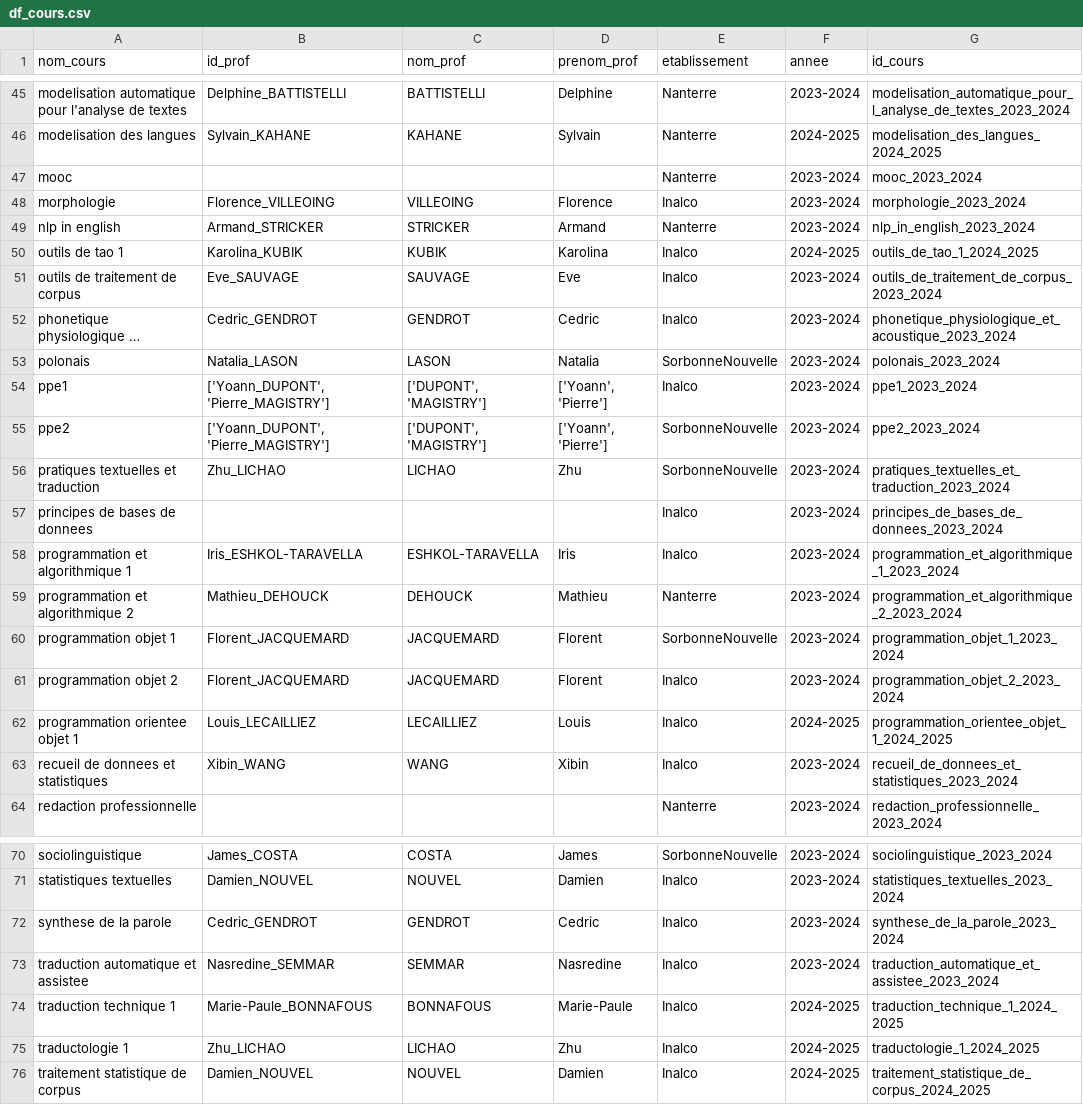
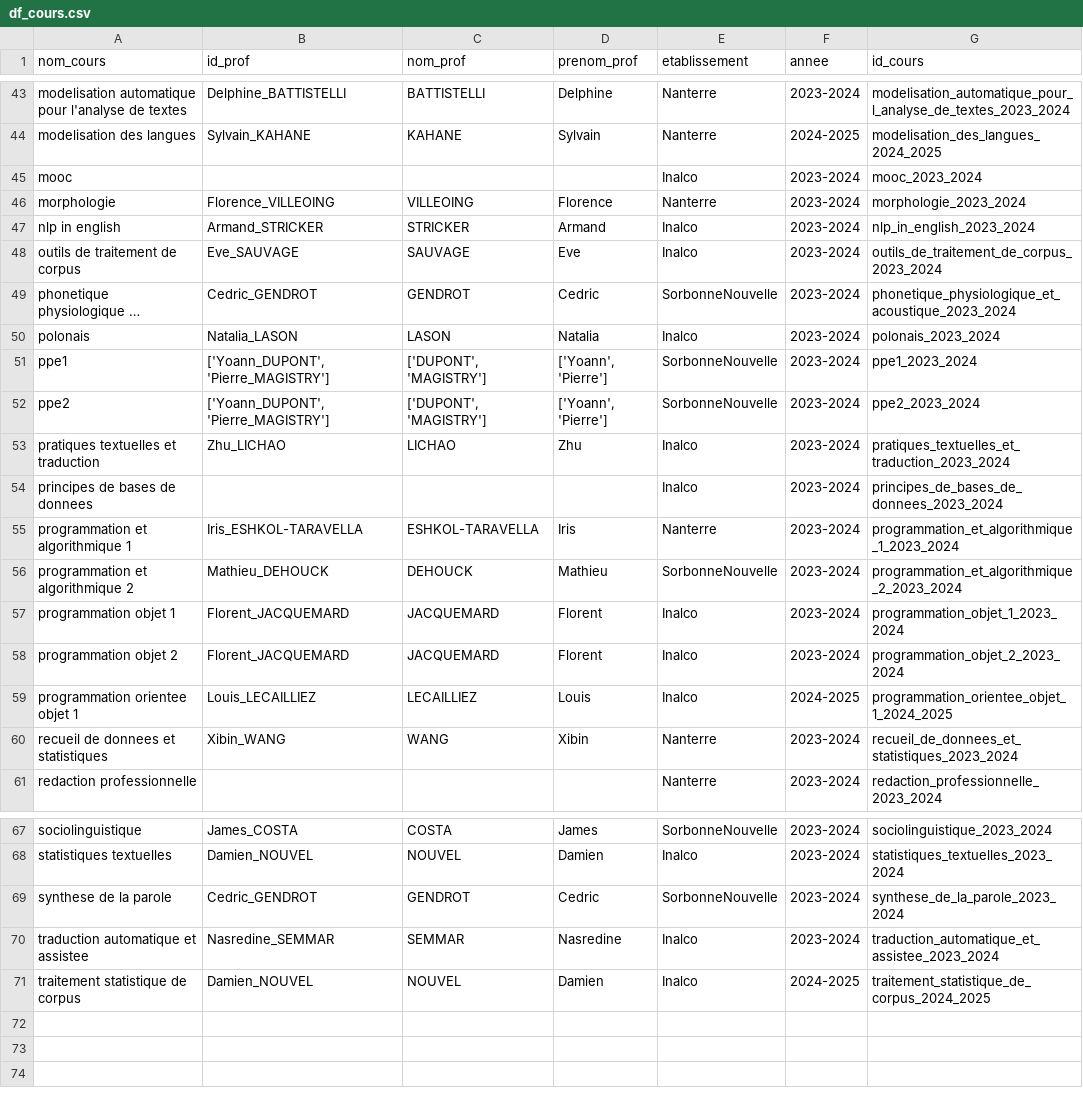
Before and after one commit to ASVienot/ontologie_masterTAL, a CSV file: df_cours.csv, drawn as a sheet; only a part is shown, gaps mark what is left out; long unchanged cells end in …; removed rows and columns are numbered as before the commit, all else as after; the diff covers the shown part only; the diff names each change by its address in the sheet, - before the commit and + after, or states it on an @@ line.

```diff
--- a/df_cours.csv
+++ b/df_cours.csv
-E45 (etablissement): Nanterre
+E45 (etablissement): Inalco
-E46 (etablissement): Inalco
+E46 (etablissement): Nanterre
-E47 (etablissement): Nanterre
+E47 (etablissement): Inalco
-row 50: outils de tao 1 | Karolina_KUBIK | KUBIK | Karolina | Inalco | 2024-2025 | outils_de_tao_1_2024_2025
-E49 (etablissement): Inalco
+E49 (etablissement): SorbonneNouvelle
-E50 (etablissement): SorbonneNouvelle
+E50 (etablissement): Inalco
-E51 (etablissement): Inalco
+E51 (etablissement): SorbonneNouvelle
-E53 (etablissement): SorbonneNouvelle
+E53 (etablissement): Inalco
-E55 (etablissement): Inalco
+E55 (etablissement): Nanterre
-E56 (etablissement): Nanterre
+E56 (etablissement): SorbonneNouvelle
-E57 (etablissement): SorbonneNouvelle
+E57 (etablissement): Inalco
-E60 (etablissement): Inalco
+E60 (etablissement): Nanterre
-E69 (etablissement): Inalco
+E69 (etablissement): SorbonneNouvelle
-row 74: traduction technique 1 | Marie-Paule_BONNAFOUS | BONNAFOUS | Marie-Paule | Inalco | 2024-2025 | traduction_technique_1_2024_2025
-row 75: traductologie 1 | Zhu_LICHAO | LICHAO | Zhu | Inalco | 2024-2025 | traductologie_1_2024_2025
```
Also changed, not shown: 2 removed rows and 1 edited cell elsewhere in this file, eleves_avec_cours.csv, 5 other files.
